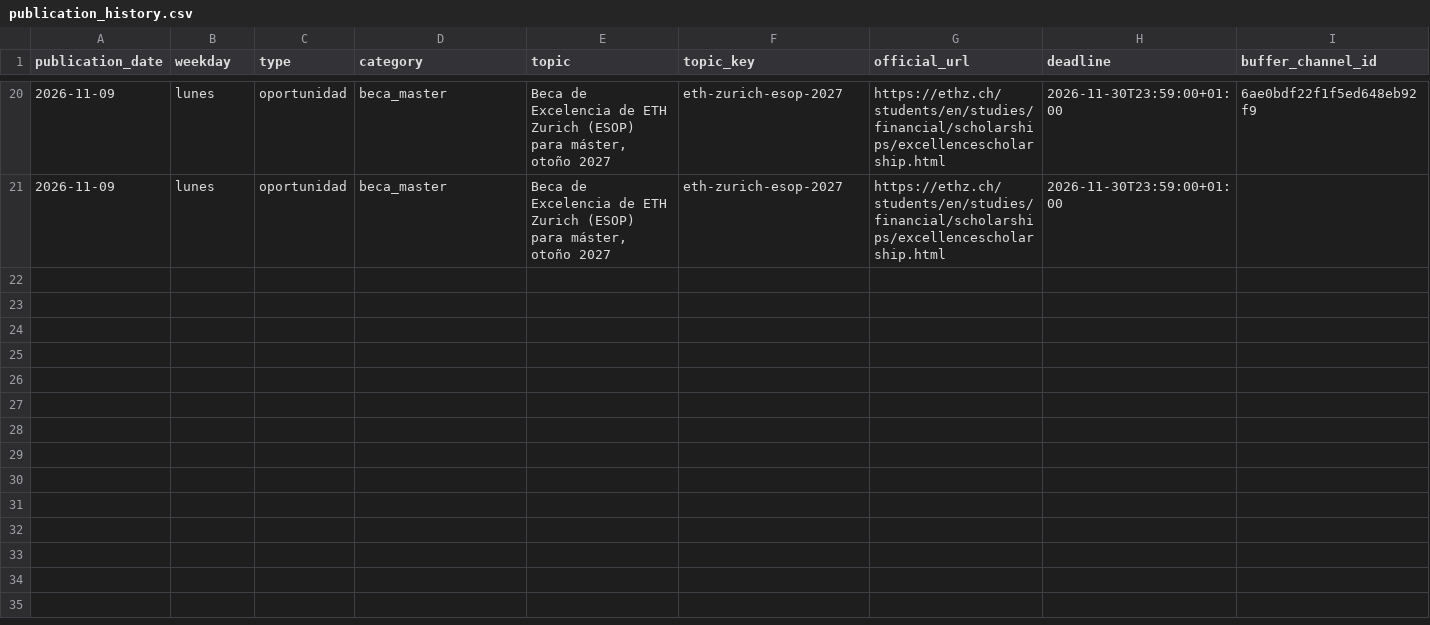
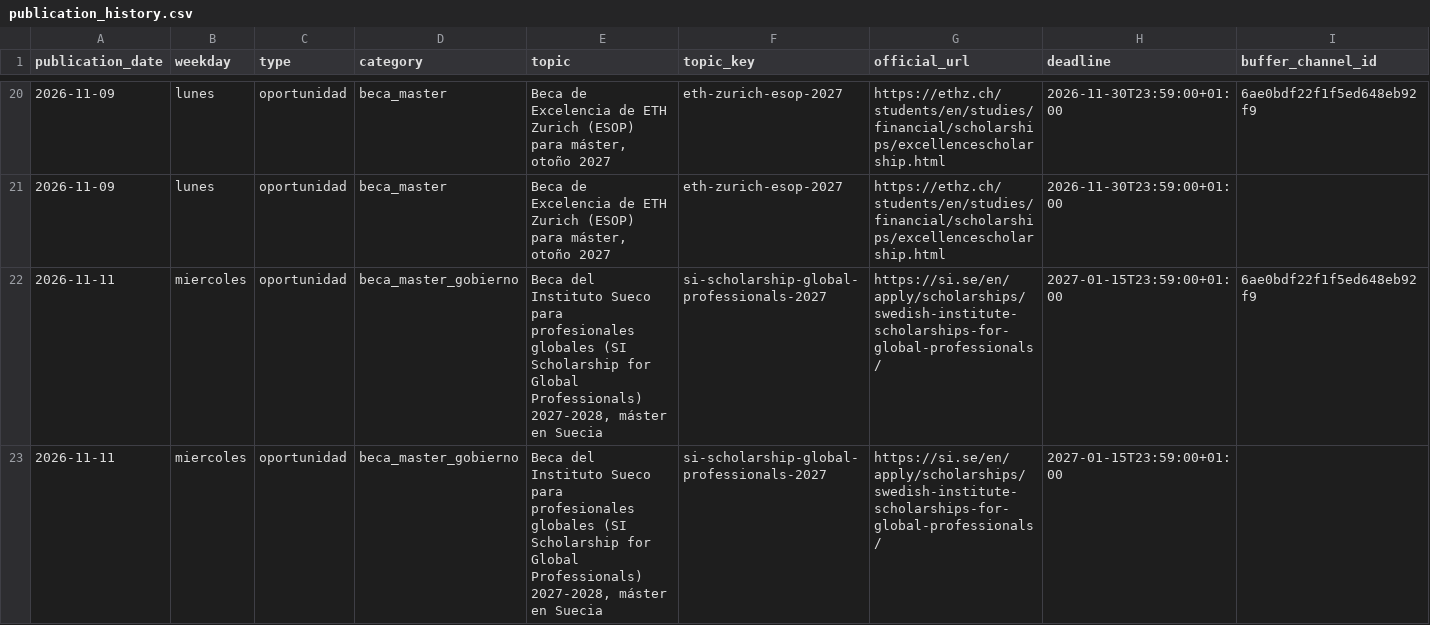
Before and after one commit to DVhProjects/diegoval-academy-editorial, a CSV file: data/publication_history.csv, drawn as a sheet; only a part is shown, gaps mark what is left out; rows hold the shown columns only; the diff names each change by its address in the sheet, - before the commit and + after, or states it on an @@ line.

```diff
--- a/data/publication_history.csv
+++ b/data/publication_history.csv
+row 22: 2026-11-11 | miercoles | oportunidad | beca_master_gobierno | Beca del Instituto Sueco para profesionales globales (SI Scholarship for Global Professionals) 2027-2028, máster en Suecia | si-scholarship-global-professionals-2027 | https://si.se/en/apply/scholarships/swedish-institute-scholarships-for-global-professionals/ | 2027-01-15T23:59:00+01:00 | 6ae0bdf22f1f5ed648eb92f9
+row 23: 2026-11-11 | miercoles | oportunidad | beca_master_gobierno | Beca del Instituto Sueco para profesionales globales (SI Scholarship for Global Professionals) 2027-2028, máster en Suecia | si-scholarship-global-professionals-2027 | https://si.se/en/apply/scholarships/swedish-institute-scholarships-for-global-professionals/ | 2027-01-15T23:59:00+01:00
```
Also changed, not shown: data/radar_becas.csv, 3 other files.
